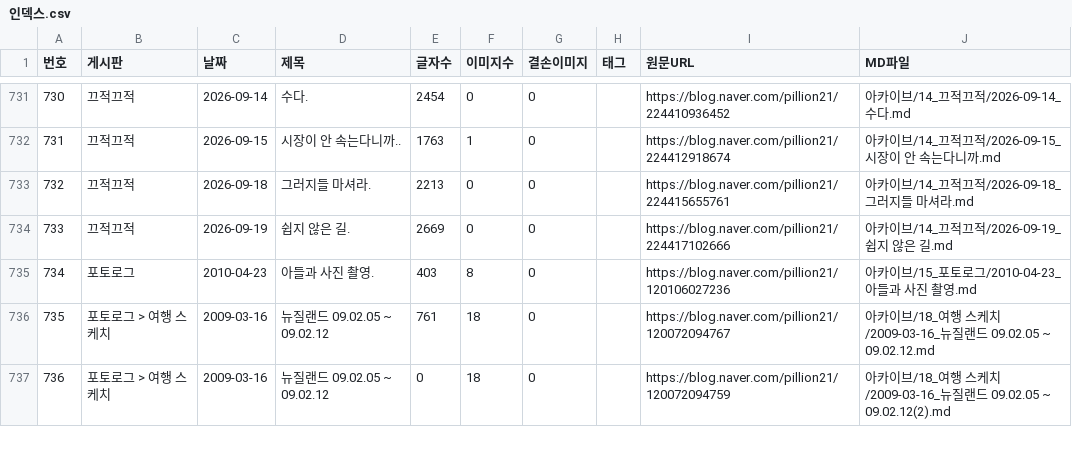
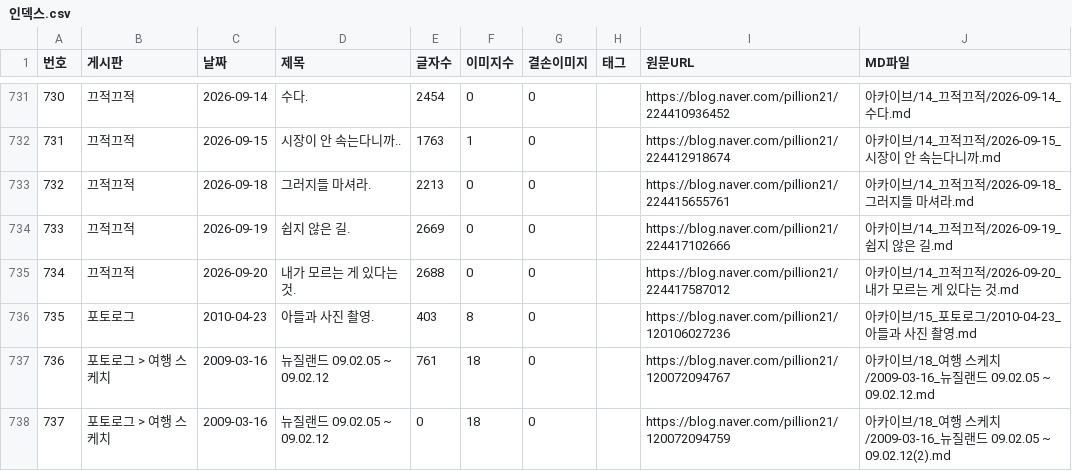
Before and after one commit to habitree-ai/trading, a CSV file: 선배님/인덱스.csv, drawn as a sheet; only a part is shown, gaps mark what is left out; addresses are those after the commit; the diff names each change by its address in the sheet, - before the commit and + after, or states it on an @@ line.

Commit message:
docs(선배님): 새 글 1편 자동 수집 (2026-09-22)
- 2026-09-20 [끄적끄적] 내가 모르는 게 있다는 것.

새 글이 올라오면 색인(인덱스.csv)과 노트 뷰어(내생각.html)가 바뀐다. 둘 다 수집 산출물이라
손으로 고치지 않고 예약 작업이 받은 날 그대로 올린다. 정리 문서 3종은 사람이 읽고 고친다.

자동 수집: 선배님/_수집스크립트/auto_update.ps1 (예약 작업 SeniorBlogUpdate)

```diff
--- a/선배님/인덱스.csv
+++ b/선배님/인덱스.csv
+row 735: 734 | 끄적끄적 | 2026-09-20 | 내가 모르는 게 있다는 것. | 2688 | 0 | 0 |  | https://blog.naver.com/pillion21/224417587012 | 아카이브/14_끄적끄적/2026-09-20_내가 모르는 게 있다는 것.md
@@ column A (번호) renumbered from row 736 down @@
```
Also changed, not shown: 1 other file.
